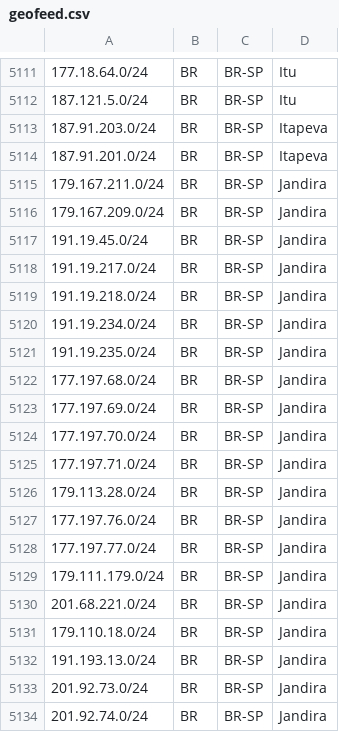
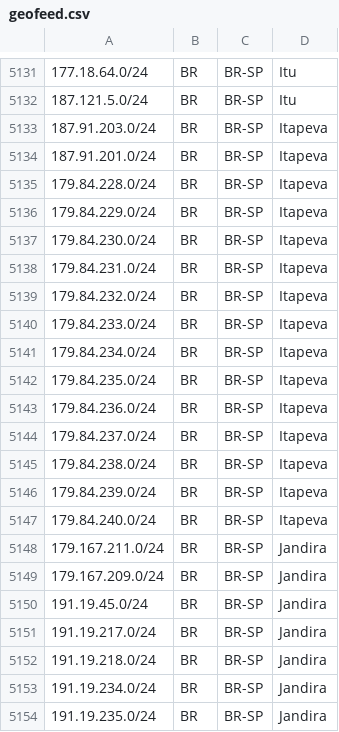
Before and after one commit to baleeiro17/geofeed-vivo, a CSV file: geofeed.csv, drawn as a sheet; only a part is shown, gaps mark what is left out; the shorter side is filled out with more unchanged rows; the diff covers the shown part only.

```diff
--- a/geofeed.csv
+++ b/geofeed.csv
@@ -5114,2 +5134,15 @@
 187.91.201.0/24,BR,BR-SP,Itapeva,
+179.84.228.0/24,BR,BR-SP,Itapeva,
+179.84.229.0/24,BR,BR-SP,Itapeva,
+179.84.230.0/24,BR,BR-SP,Itapeva,
+179.84.231.0/24,BR,BR-SP,Itapeva,
+179.84.232.0/24,BR,BR-SP,Itapeva,
+179.84.233.0/24,BR,BR-SP,Itapeva,
+179.84.234.0/24,BR,BR-SP,Itapeva,
+179.84.235.0/24,BR,BR-SP,Itapeva,
+179.84.236.0/24,BR,BR-SP,Itapeva,
+179.84.237.0/24,BR,BR-SP,Itapeva,
+179.84.238.0/24,BR,BR-SP,Itapeva,
+179.84.239.0/24,BR,BR-SP,Itapeva,
+179.84.240.0/24,BR,BR-SP,Itapeva,
 179.167.211.0/24,BR,BR-SP,Jandira,
```
Also changed, not shown: 22 added rows elsewhere in this file.
